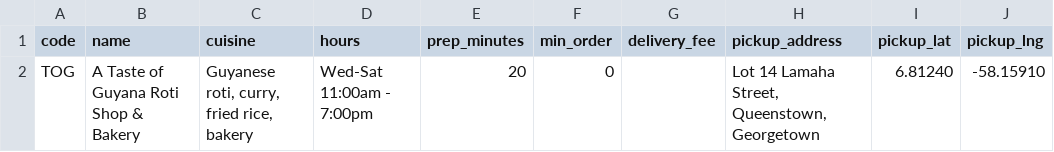
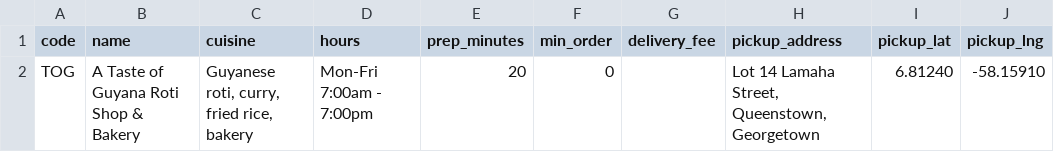
Before and after one commit to patricejacobs/bora-basket-agent, a CSV file: data/outlets.csv, drawn as a sheet; only a part is shown; the diff names each change by its address in the sheet, - before the commit and + after, or states it on an @@ line.

```diff
--- a/data/outlets.csv
+++ b/data/outlets.csv
-D2 (hours): Wed-Sat 11:00am - 7:00pm
+D2 (hours): Mon-Fri 7:00am - 7:00pm
```
